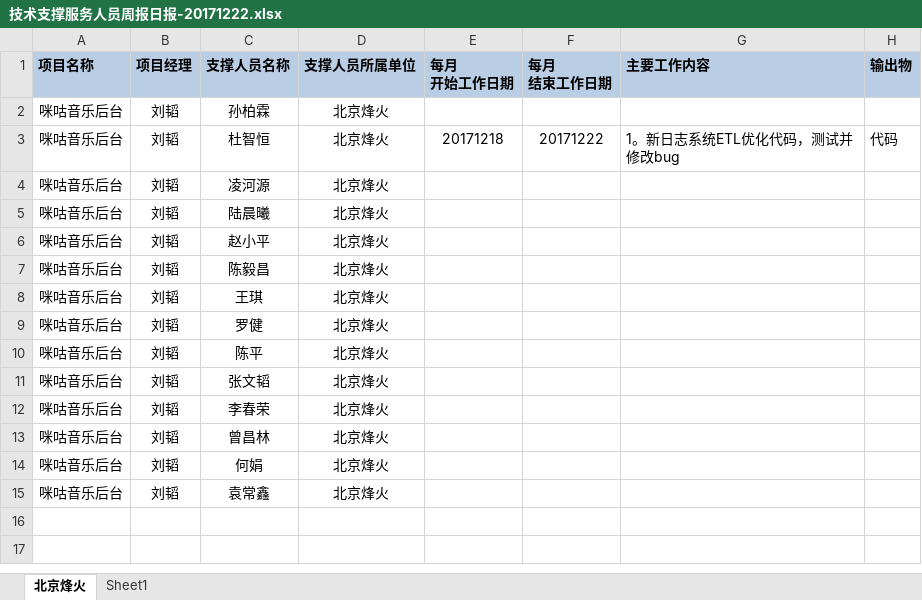
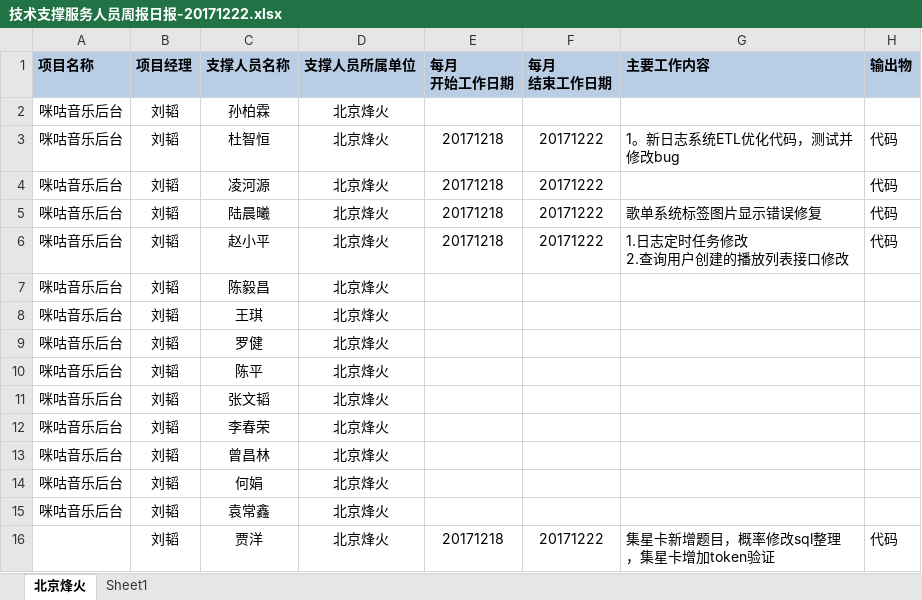
Before and after one commit to just-forking/weekReport, an Excel workbook: 20171222周报/技术支撑服务人员周报日报-20171222.xlsx, sheet 北京烽火, drawn as a sheet; values as stored, in another font and other column widths than the file's, no borders; ↵ is a line break in a cell; the diff names each change by its address in the sheet, - before the commit and + after, or states it on an @@ line.

```diff
--- a/20171222周报/技术支撑服务人员周报日报-20171222.xlsx (sheet 北京烽火)
+++ b/20171222周报/技术支撑服务人员周报日报-20171222.xlsx (sheet 北京烽火)
-E4:E6 (每月 开始工作日期): (empty)
+E4:E6 (每月 开始工作日期): 20171218
-F4:F6 (每月 结束工作日期): (empty)
+F4:F6 (每月 结束工作日期): 20171222
-H4:H6 (输出物): (empty)
+H4:H6 (输出物): 代码
-G5 (主要工作内容): (empty)
+G5 (主要工作内容): 歌单系统标签图片显示错误修复
-G6 (主要工作内容): (empty)
+G6 (主要工作内容): 1.日志定时任务修改 ↵ 2.查询用户创建的播放列表接口修改
+row 16:  | 刘韬 | 贾洋 | 北京烽火 | 20171218 | 20171222 | 集星卡新增题目，概率修改sql整理 ，集星卡增加token验证 | 代码
```
Also changed, not shown: 20171208周报/技术支撑服务人员周报日报-20171208.xlsx, 20171215周报/技术支撑服务人员周报日报-20171215.xlsx, 1 other file.
